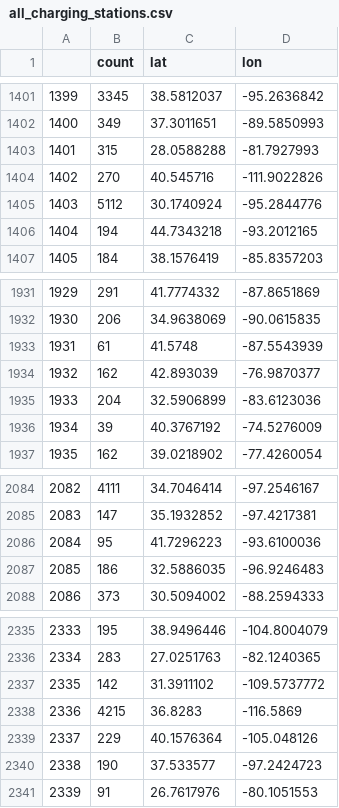
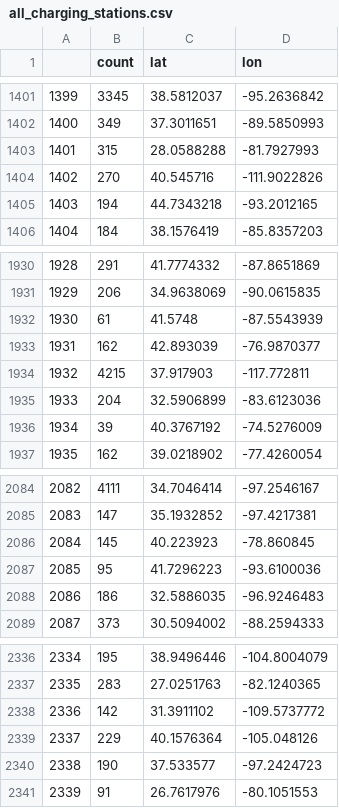
Before and after one commit to mehulShah19/hackathon_etruck, a CSV file: all_charging_stations.csv, drawn as a sheet; only a part is shown, gaps mark what is left out; removed rows and columns are numbered as before the commit, all else as after; the diff covers the shown part only; the diff names each change by its address in the sheet, - before the commit and + after, or states it on an @@ line.

```diff
--- a/all_charging_stations.csv
+++ b/all_charging_stations.csv
@@ column A renumbered between rows 421 and 2338 @@
@@ row 1405 moved to row 1954: 1952 @@
+row 1934: 1932 | 4215 | 37.917903 | -117.772811
+row 2086: 2084 | 145 | 40.223923 | -78.860845
-row 2338: 2336 | 4215 | 36.8283 | -116.5869
```
Also changed, not shown: 2 added rows and 3 removed rows elsewhere in this file, 1 other file.
